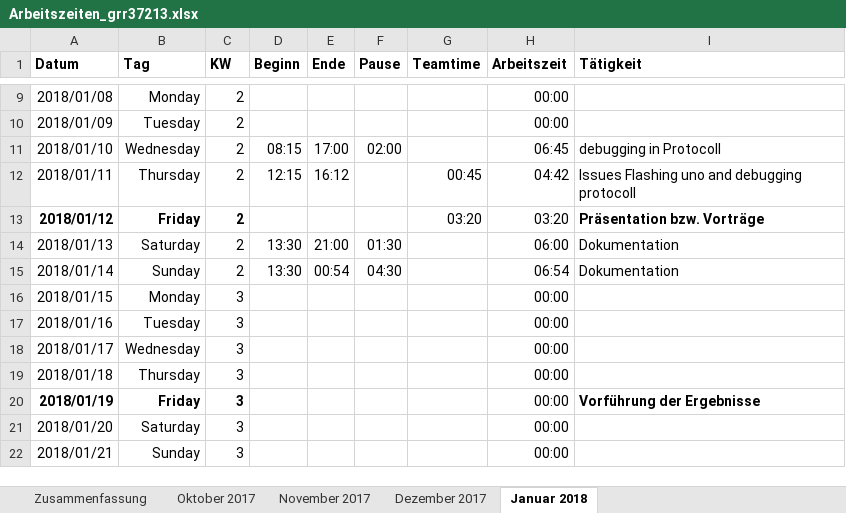
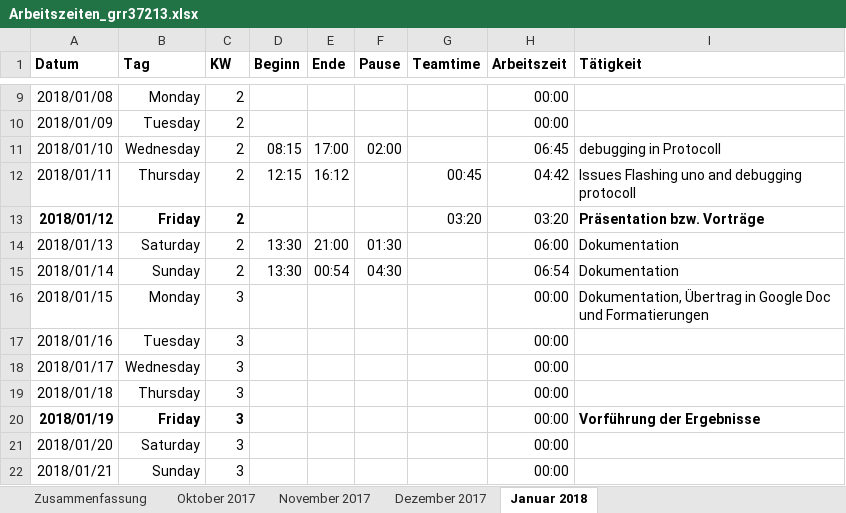
Before and after one commit to scd42636/DT_WS1718_02_StarCar, an Excel workbook: dokumentation/arbeitszeiten/Arbeitszeiten_grr37213.xlsx, sheet Januar 2018, drawn as a sheet; only a part is shown, gaps mark what is left out; values as stored, in another font and other column widths than the file's, no borders; conditional formats not drawn; the diff names each change by its address in the sheet, - before the commit and + after, or states it on an @@ line.

Commit message:
doku und arbeitszeit

```diff
--- a/dokumentation/arbeitszeiten/Arbeitszeiten_grr37213.xlsx (sheet Januar 2018)
+++ b/dokumentation/arbeitszeiten/Arbeitszeiten_grr37213.xlsx (sheet Januar 2018)
-I16 (Tätigkeit): (empty)
+I16 (Tätigkeit): Dokumentation, Übertrag in Google Doc und Formatierungen
```
Also changed, not shown: 15 other files.
